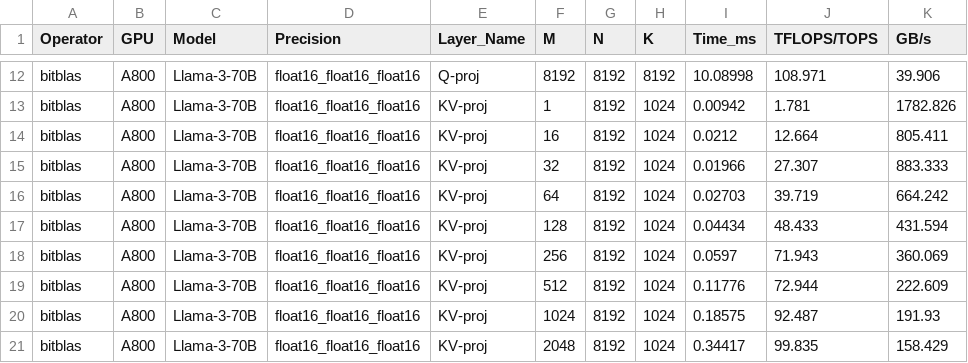
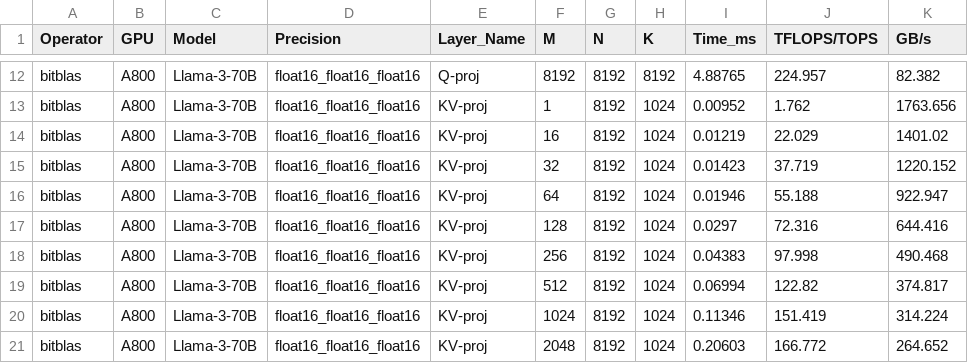
Before and after one commit to Evan704/QuantOpBench, a CSV file: data/bitblas-A800-Llama-3-70B-float16_float16_float16.csv, drawn as a sheet; only a part is shown, gaps mark what is left out; the diff covers the shown part only; the diff names each change by its address in the sheet, - before the commit and + after, or states it on an @@ line.

```diff
--- a/data/bitblas-A800-Llama-3-70B-float16_float16_float16.csv
+++ b/data/bitblas-A800-Llama-3-70B-float16_float16_float16.csv
-I12 (Time_ms): 10.08998
+I12 (Time_ms): 4.88765
-J12 (TFLOPS/TOPS): 108.971
+J12 (TFLOPS/TOPS): 224.957
-K12 (GB/s): 39.906
+K12 (GB/s): 82.382
-I13 (Time_ms): 0.00942
+I13 (Time_ms): 0.00952
-J13 (TFLOPS/TOPS): 1.781
+J13 (TFLOPS/TOPS): 1.762
-K13 (GB/s): 1782.826
+K13 (GB/s): 1763.656
-I14 (Time_ms): 0.0212
+I14 (Time_ms): 0.01219
-J14 (TFLOPS/TOPS): 12.664
+J14 (TFLOPS/TOPS): 22.029
-K14 (GB/s): 805.411
+K14 (GB/s): 1401.02
-I15 (Time_ms): 0.01966
+I15 (Time_ms): 0.01423
-J15 (TFLOPS/TOPS): 27.307
+J15 (TFLOPS/TOPS): 37.719
-K15 (GB/s): 883.333
+K15 (GB/s): 1220.152
-I16 (Time_ms): 0.02703
+I16 (Time_ms): 0.01946
-J16 (TFLOPS/TOPS): 39.719
+J16 (TFLOPS/TOPS): 55.188
-K16 (GB/s): 664.242
+K16 (GB/s): 922.947
-I17 (Time_ms): 0.04434
+I17 (Time_ms): 0.0297
-J17 (TFLOPS/TOPS): 48.433
+J17 (TFLOPS/TOPS): 72.316
-K17 (GB/s): 431.594
+K17 (GB/s): 644.416
-I18 (Time_ms): 0.0597
+I18 (Time_ms): 0.04383
-J18 (TFLOPS/TOPS): 71.943
+J18 (TFLOPS/TOPS): 97.998
-K18 (GB/s): 360.069
+K18 (GB/s): 490.468
-I19 (Time_ms): 0.11776
+I19 (Time_ms): 0.06994
-J19 (TFLOPS/TOPS): 72.944
+J19 (TFLOPS/TOPS): 122.82
-K19 (GB/s): 222.609
+K19 (GB/s): 374.817
-I20 (Time_ms): 0.18575
+I20 (Time_ms): 0.11346
-J20 (TFLOPS/TOPS): 92.487
+J20 (TFLOPS/TOPS): 151.419
-K20 (GB/s): 191.93
+K20 (GB/s): 314.224
-I21 (Time_ms): 0.34417
+I21 (Time_ms): 0.20603
-J21 (TFLOPS/TOPS): 99.835
+J21 (TFLOPS/TOPS): 166.772
-K21 (GB/s): 158.429
+K21 (GB/s): 264.652
```
Also changed, not shown: 102 edited cells elsewhere in this file, data/bitblas-A800-Llama-3-8B-float16_float16_float16.csv, 53 other files.
